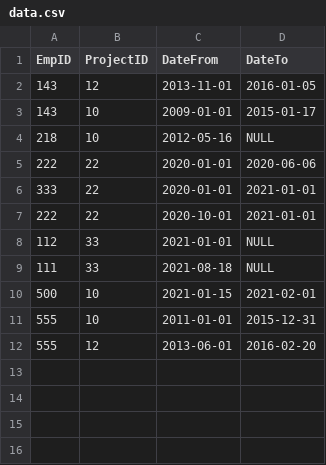
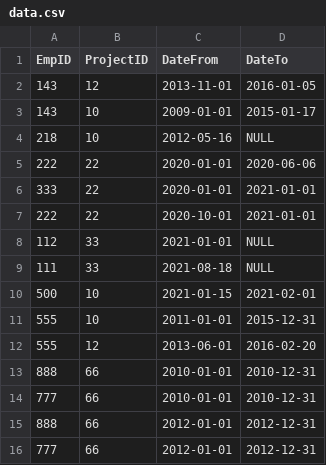
Before and after one commit to Ivan-Asdf/Ivan-Kolev-employees, a CSV file: data.csv, drawn as a sheet.

Commit message:
Fixed multiple entries same emp pair bug. Added some input validation.

```diff
--- a/data.csv
+++ b/data.csv
@@ -12 +12,5 @@ EmpID, ProjectID, DateFrom, DateTo
 555, 12, 2013-06-01, 2016-02-20
+888, 66, 2010-01-01, 2010-12-31
+777, 66, 2010-01-01, 2010-12-31
+888, 66, 2012-01-01, 2012-12-31
+777, 66, 2012-01-01, 2012-12-31
```
Also changed, not shown: 2 other files.
